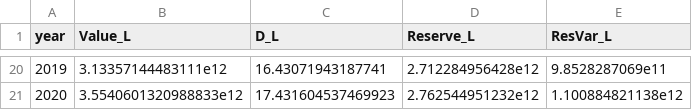
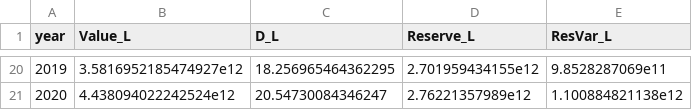
Before and after one commit to MaximilianJHuber/Life-Liability-Duration, a CSV file: data/liability_duration_agg.csv, drawn as a sheet; only a part is shown, gaps mark what is left out; the diff covers the shown part only.

```diff
--- a/data/liability_duration_agg.csv
+++ b/data/liability_duration_agg.csv
@@ -20,2 +20,2 @@ year,Value_L,D_L,Reserve_L,ResVar_L
-2019,3.13357144483111e12,16.43071943187741,2.712284956428e12,9.8528287069e11
-2020,3.5540601320988833e12,17.431604537469923,2.762544951232e12,1.100884821138e12
+2019,3.5816952185474927e12,18.256965464362295,2.701959434155e12,9.8528287069e11
+2020,4.438094022242524e12,20.54730084346247,2.76221357989e12,1.100884821138e12
```
Also changed, not shown: 62 edited cells elsewhere in this file, 2 other files.
